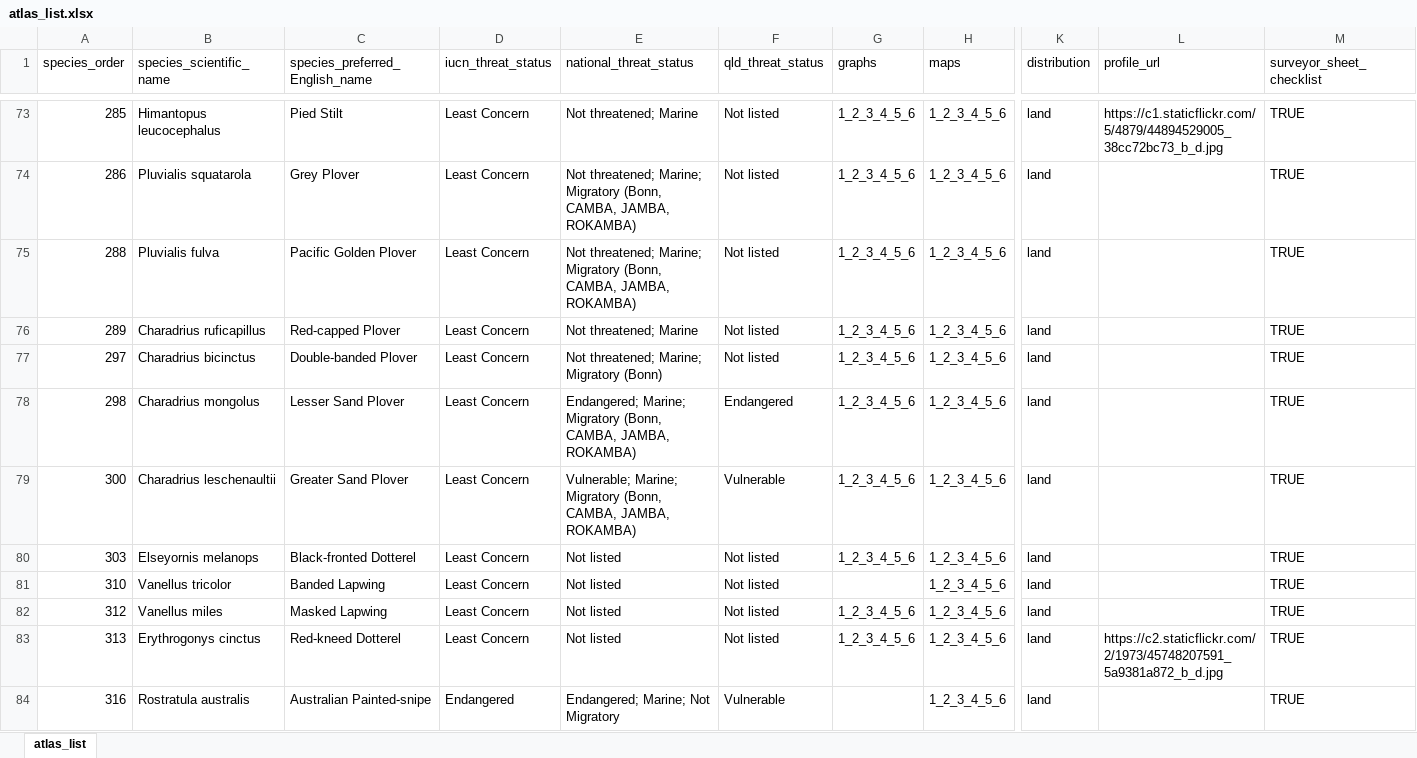
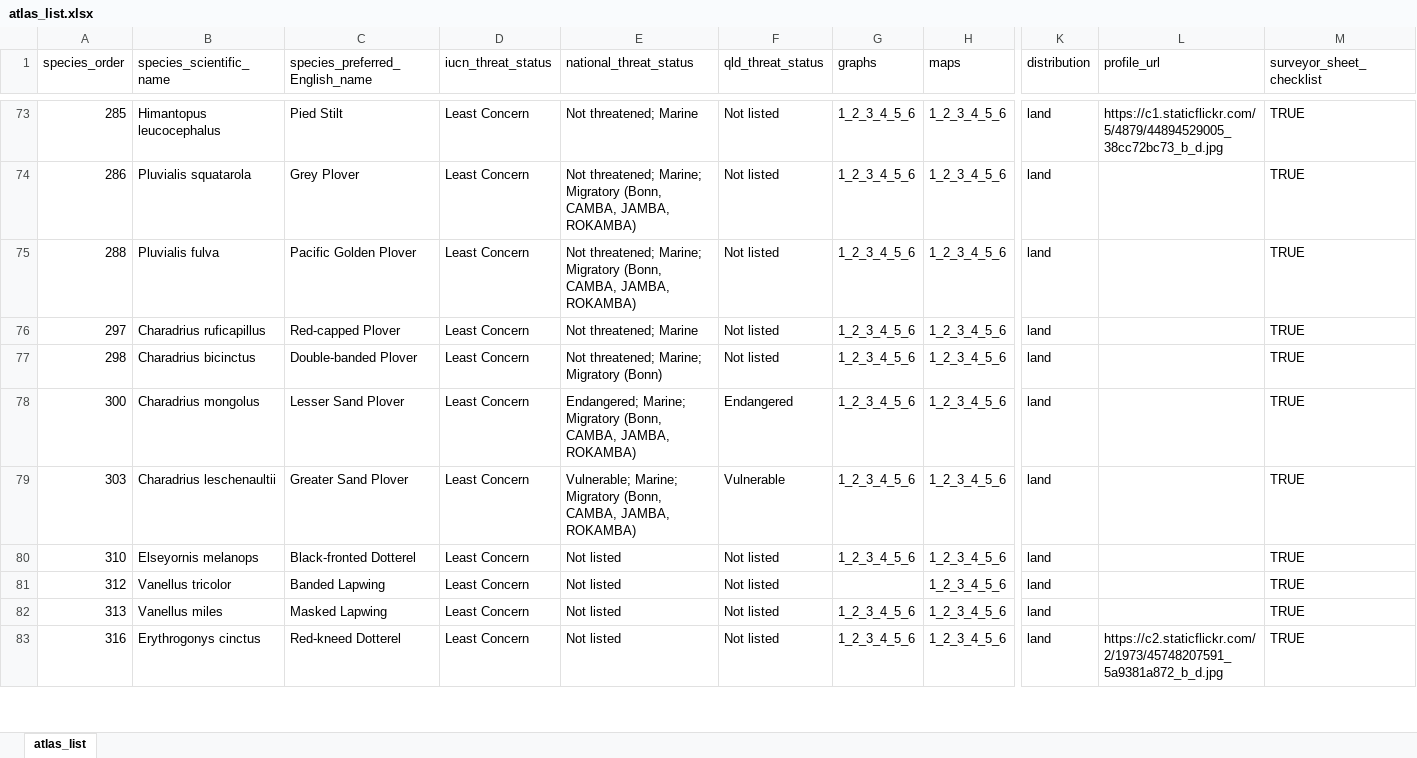
Before and after one commit to bird-team/brisbane-bird-atlas, an Excel workbook: data/species/atlas_list.xlsx, sheet atlas_list, drawn as a sheet; only a part is shown, gaps mark what is left out; values as stored, in another font and other column widths than the file's, no borders; removed rows and columns are numbered as before the commit, all else as after; rows hold the shown columns only; the diff covers the shown part only; the diff names each change by its address in the sheet, - before the commit and + after, or states it on an @@ line.

```diff
--- a/data/species/atlas_list.xlsx (sheet atlas_list)
+++ b/data/species/atlas_list.xlsx (sheet atlas_list)
-row 76: 289 | Charadrius ruficapillus | Red-capped Plover | Least Concern | Not threatened; Marine | Not listed | 1_2_3_4_5_6 | 1_2_3_4_5_6 | land |  | TRUE
-B76 (species_scientific_name): Charadrius bicinctus
+B76 (species_scientific_name): Charadrius ruficapillus
-C76 (species_preferred_English_name): Double-banded Plover
+C76 (species_preferred_English_name): Red-capped Plover
-E76 (national_threat_status): Not threatened; Marine; Migratory (Bonn)
+E76 (national_threat_status): Not threatened; Marine
-B77 (species_scientific_name): Charadrius mongolus
+B77 (species_scientific_name): Charadrius bicinctus
-C77 (species_preferred_English_name): Lesser Sand Plover
+C77 (species_preferred_English_name): Double-banded Plover
-E77 (national_threat_status): Endangered; Marine; Migratory (Bonn, CAMBA, JAMBA, ROKAMBA)
+E77 (national_threat_status): Not threatened; Marine; Migratory (Bonn)
-F77 (qld_threat_status): Endangered
+F77 (qld_threat_status): Not listed
-B78 (species_scientific_name): Charadrius leschenaultii
+B78 (species_scientific_name): Charadrius mongolus
-C78 (species_preferred_English_name): Greater Sand Plover
+C78 (species_preferred_English_name): Lesser Sand Plover
-E78 (national_threat_status): Vulnerable; Marine; Migratory…
+E78 (national_threat_status): Endangered; Marine; Migratory…
-F78 (qld_threat_status): Vulnerable
+F78 (qld_threat_status): Endangered
-B79 (species_scientific_name): Elseyornis melanops
+B79 (species_scientific_name): Charadrius leschenaultii
-C79 (species_preferred_English_name): Black-fronted Dotterel
+C79 (species_preferred_English_name): Greater Sand Plover
-E79 (national_threat_status): Not listed
+E79 (national_threat_status): Vulnerable; Marine; Migratory (Bonn, CAMBA, JAMBA, ROKAMBA)
-F79 (qld_threat_status): Not listed
+F79 (qld_threat_status): Vulnerable
-B80 (species_scientific_name): Vanellus tricolor
+B80 (species_scientific_name): Elseyornis melanops
-C80 (species_preferred_English_name): Banded Lapwing
+C80 (species_preferred_English_name): Black-fronted Dotterel
-G80 (graphs): (empty)
+G80 (graphs): 1_2_3_4_5_6
-B81 (species_scientific_name): Vanellus miles
+B81 (species_scientific_name): Vanellus tricolor
-C81 (species_preferred_English_name): Masked Lapwing
+C81 (species_preferred_English_name): Banded Lapwing
-G81 (graphs): 1_2_3_4_5_6
+G81 (graphs): (empty)
-B82 (species_scientific_name): Erythrogonys cinctus
+B82 (species_scientific_name): Vanellus miles
-C82 (species_preferred_English_name): Red-kneed Dotterel
+C82 (species_preferred_English_name): Masked Lapwing
-L82 (profile_url): https://c2.staticflickr.com/2/1973/45748207591_5a9381a872_b_d.jpg
+L82 (profile_url): (empty)
-B83 (species_scientific_name): Rostratula australis
+B83 (species_scientific_name): Erythrogonys cinctus
-C83 (species_preferred_English_name): Australian Painted-snipe
+C83 (species_preferred_English_name): Red-kneed Dotterel
-D83 (iucn_threat_status): Endangered
+D83 (iucn_threat_status): Least Concern
-E83 (national_threat_status): Endangered; Marine; Not Migratory
+E83 (national_threat_status): Not listed
-F83 (qld_threat_status): Vulnerable
+F83 (qld_threat_status): Not listed
-G83 (graphs): (empty)
+G83 (graphs): 1_2_3_4_5_6
-L83 (profile_url): (empty)
+L83 (profile_url): https://c2.staticflickr.com/2/1973/45748207591_5a9381a872_b_d.jpg
```
Also changed, not shown: 3 added rows and 889 edited cells elsewhere in this sheet, 3 other files.
